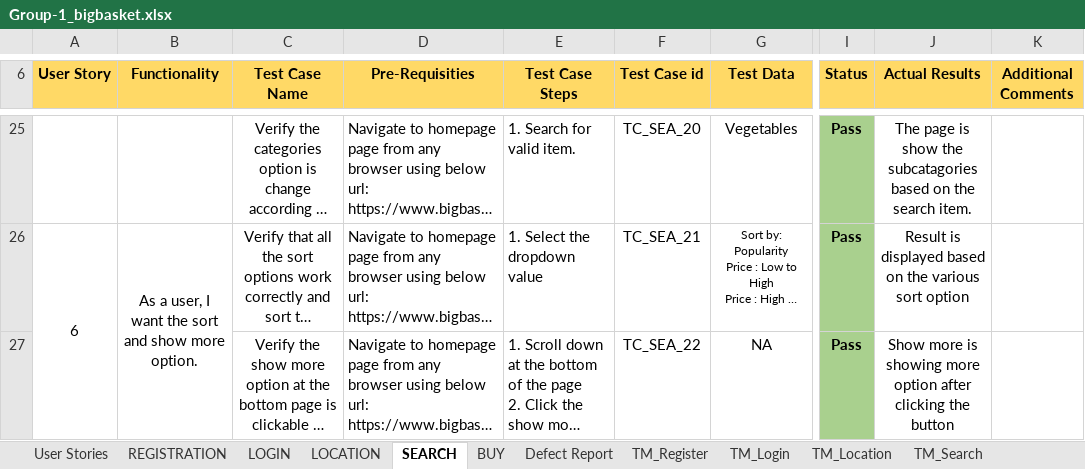
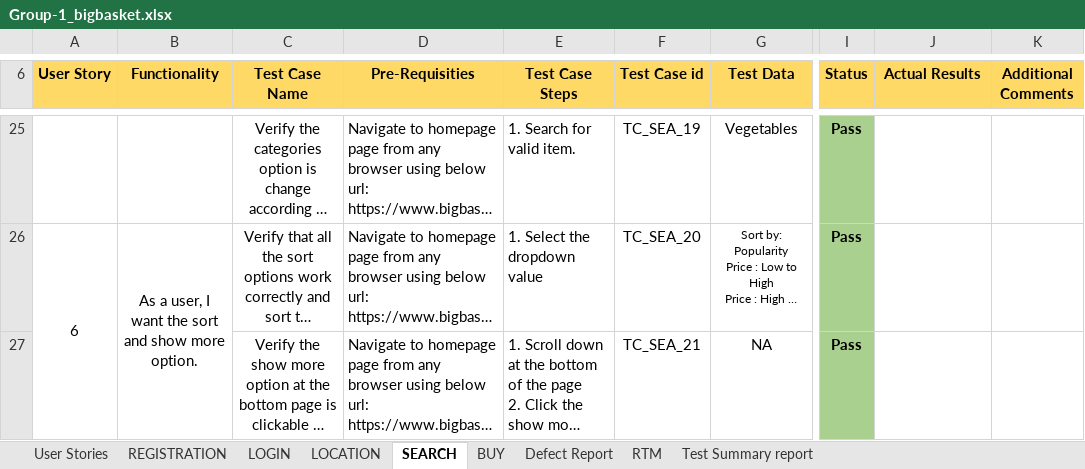
Before and after one commit to Divya-Pednekar/Group-1_bigbasket, an Excel workbook: Group-1_bigbasket.xlsx, sheet SEARCH, drawn as a sheet; only a part is shown, gaps mark what is left out; long unchanged cells end in …; values as stored, in another font and other column widths than the file's, no borders; charts and pictures not drawn; the diff covers the shown part only; the diff names each change by its address in the sheet, - before the commit and + after, or states it on an @@ line.

```diff
--- a/Group-1_bigbasket.xlsx (sheet SEARCH)
+++ b/Group-1_bigbasket.xlsx (sheet SEARCH)
-sheet tab: TM_Register
+sheet tab: RTM
-sheet tab: TM_Login
-sheet tab: TM_Location
-sheet tab: TM_Search
-F25 (Test Case id): TC_SEA_20
+F25 (Test Case id): TC_SEA_19
-J25 (Actual Results): The page is show the subcatagories based on the search item.
+J25 (Actual Results): (empty)
-F26 (Test Case id): TC_SEA_21
+F26 (Test Case id): TC_SEA_20
-J26 (Actual Results): Result is displayed based on the various sort option
+J26 (Actual Results): (empty)
-F27 (Test Case id): TC_SEA_22
+F27 (Test Case id): TC_SEA_21
-J27 (Actual Results): Show more is showing more option after clicking the button
+J27 (Actual Results): (empty)
```
Also changed, not shown: 30 edited cells and cell formats elsewhere in this sheet, sheet RTM, sheet BUY, sheet LOCATION, sheet LOGIN, sheet REGISTRATION, sheet Defect Report, 1 more sheet, other sheet tabs, charts or pictures.
